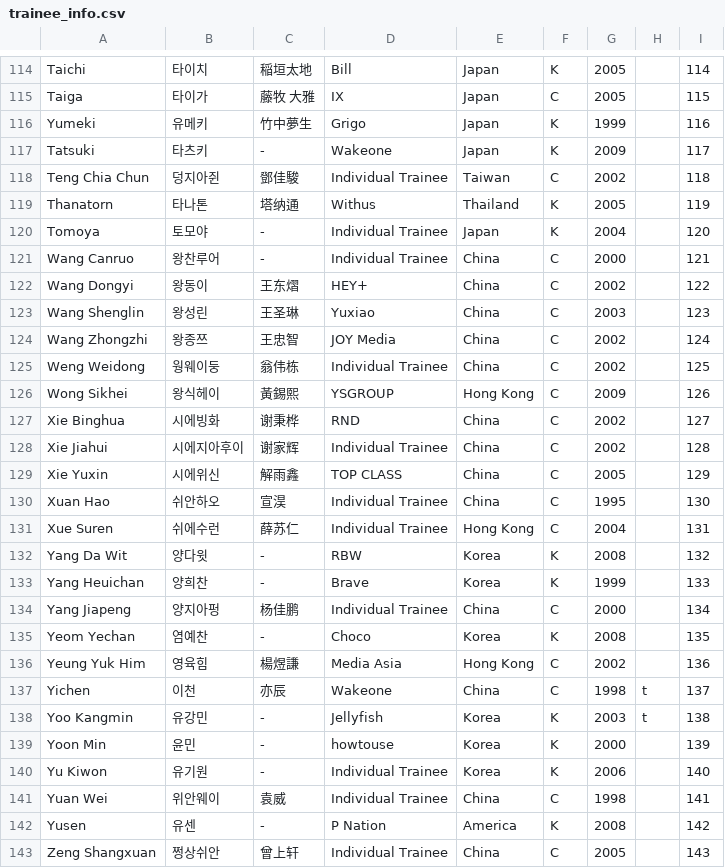
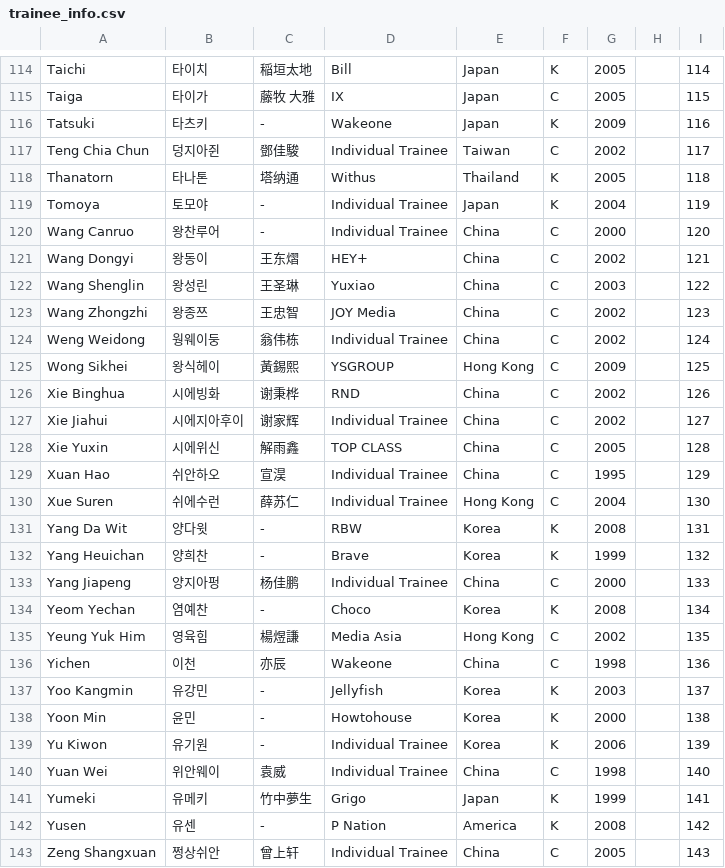
Before and after one commit to planetChomerace/planetChomerace.github.io, a CSV file: trainee_info.csv, drawn as a sheet; only a part is shown, gaps mark what is left out; the diff covers the shown part only.

Commit message:
Update trainee_info.csv

```diff
--- a/trainee_info.csv
+++ b/trainee_info.csv
@@ -115,28 +115,28 @@ Taichi,타이치,稲垣太地,Bill,Japan,K,2005,,114
 Taiga,타이가,藤牧 大雅,IX,Japan,C,2005,,115
-Yumeki,유메키,竹中夢生,Grigo,Japan,K,1999,,116
-Tatsuki,타츠키,-,Wakeone,Japan,K,2009,,117
-Teng Chia Chun,덩지아쥔,鄧佳駿,Individual Trainee,Taiwan,C,2002,,118
-Thanatorn,타나톤,塔纳通,Withus,Thailand,K,2005,,119
-Tomoya,토모야,-,Individual Trainee,Japan,K,2004,,120
-Wang Canruo,왕찬루어,-,Individual Trainee,China,C,2000,,121
-Wang Dongyi, 왕동이,王东熠,HEY+,China,C,2002,,122
-Wang Shenglin,왕성린,王圣琳,Yuxiao,China,C,2003,,123
-Wang Zhongzhi,왕종쯔,王忠智,JOY Media,China,C,2002,,124
-Weng Weidong,웡웨이둥,翁伟栋,Individual Trainee,China,C,2002,,125
-Wong Sikhei,왕식헤이,黃錫熙 ,YSGROUP,Hong Kong,C,2009,,126
-Xie Binghua,시에빙화,谢秉桦,RND,China,C,2002,,127
-Xie Jiahui,시에지아후이,谢家辉,Individual Trainee,China,C,2002,,128
-Xie Yuxin,시에위신,解雨鑫,TOP CLASS,China,C,2005,,129
-Xuan Hao,쉬안하오,宣淏,Individual Trainee,China,C,1995,,130
-Xue Suren,쉬에수런,薛苏仁,Individual Trainee,Hong Kong,C,2004,,131
-Yang Da Wit,양다윗,-,RBW,Korea,K,2008,,132
-Yang Heuichan,양희찬,-,Brave,Korea,K,1999,,133
-Yang Jiapeng,양지아펑,杨佳鹏,Individual Trainee,China,C,2000,,134
-Yeom Yechan,염예찬,-,Choco,Korea,K,2008,,135
-Yeung Yuk Him,영육힘,楊煜謙,Media Asia,Hong Kong,C,2002,,136
-Yichen,이천,亦辰,Wakeone,China,C,1998,t,137
-Yoo Kangmin,유강민,-,Jellyfish,Korea,K,2003,t,138
-Yoon Min,윤민,-,howtouse,Korea,K,2000,,139
-Yu Kiwon,유기원,-,Individual Trainee,Korea,K,2006,,140
-Yuan Wei,위안웨이,袁威,Individual Trainee,China,C,1998,,141
+Tatsuki,타츠키,-,Wakeone,Japan,K,2009,,116
+Teng Chia Chun,덩지아쥔,鄧佳駿,Individual Trainee,Taiwan,C,2002,,117
+Thanatorn,타나톤,塔纳通,Withus,Thailand,K,2005,,118
+Tomoya,토모야,-,Individual Trainee,Japan,K,2004,,119
+Wang Canruo,왕찬루어,-,Individual Trainee,China,C,2000,,120
+Wang Dongyi, 왕동이,王东熠,HEY+,China,C,2002,,121
+Wang Shenglin,왕성린,王圣琳,Yuxiao,China,C,2003,,122
+Wang Zhongzhi,왕종쯔,王忠智,JOY Media,China,C,2002,,123
+Weng Weidong,웡웨이둥,翁伟栋,Individual Trainee,China,C,2002,,124
+Wong Sikhei,왕식헤이,黃錫熙 ,YSGROUP,Hong Kong,C,2009,,125
+Xie Binghua,시에빙화,谢秉桦,RND,China,C,2002,,126
+Xie Jiahui,시에지아후이,谢家辉,Individual Trainee,China,C,2002,,127
+Xie Yuxin,시에위신,解雨鑫,TOP CLASS,China,C,2005,,128
+Xuan Hao,쉬안하오,宣淏,Individual Trainee,China,C,1995,,129
+Xue Suren,쉬에수런,薛苏仁,Individual Trainee,Hong Kong,C,2004,,130
+Yang Da Wit,양다윗,-,RBW,Korea,K,2008,,131
+Yang Heuichan,양희찬,-,Brave,Korea,K,1999,,132
+Yang Jiapeng,양지아펑,杨佳鹏,Individual Trainee,China,C,2000,,133
+Yeom Yechan,염예찬,-,Choco,Korea,K,2008,,134
+Yeung Yuk Him,영육힘,楊煜謙,Media Asia,Hong Kong,C,2002,,135
+Yichen,이천,亦辰,Wakeone,China,C,1998,,136
+Yoo Kangmin,유강민,-,Jellyfish,Korea,K,2003,,137
+Yoon Min,윤민,-,Howtohouse,Korea,K,2000,,138
+Yu Kiwon,유기원,-,Individual Trainee,Korea,K,2006,,139
+Yuan Wei,위안웨이,袁威,Individual Trainee,China,C,1998,,140
+Yumeki,유메키,竹中夢生,Grigo,Japan,K,1999,,141
 Yusen,유센,-,P Nation,America,K,2008,,142
```
Also changed, not shown: 6 edited cells elsewhere in this file.
